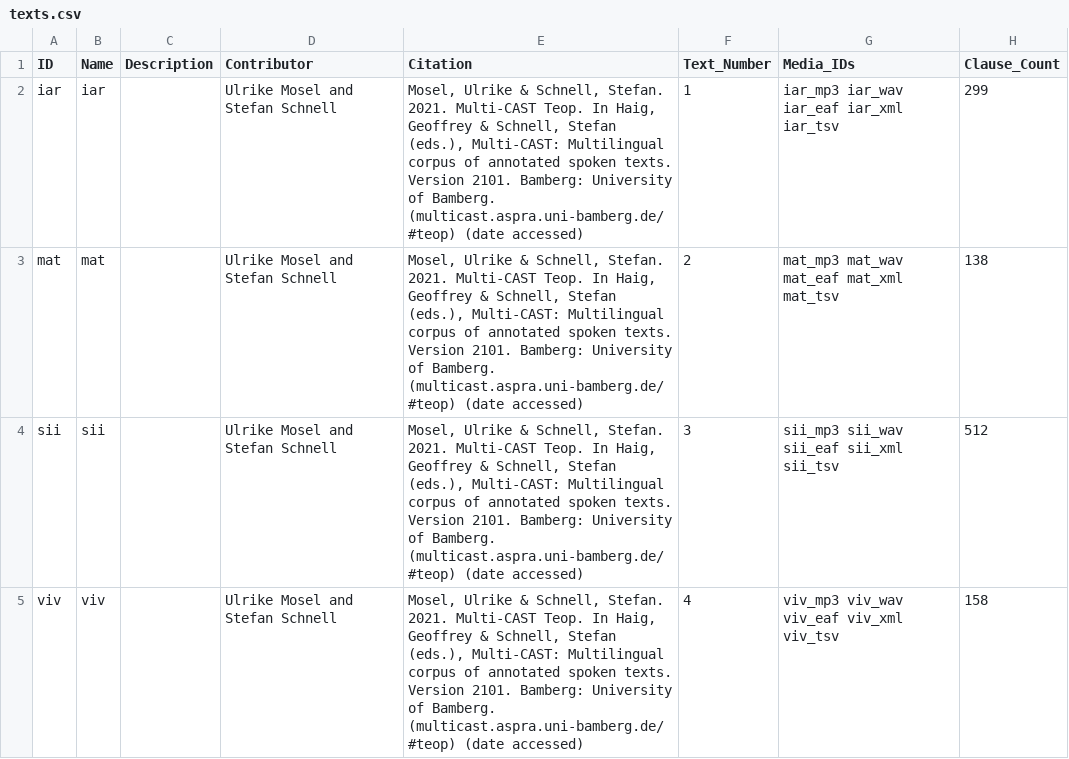
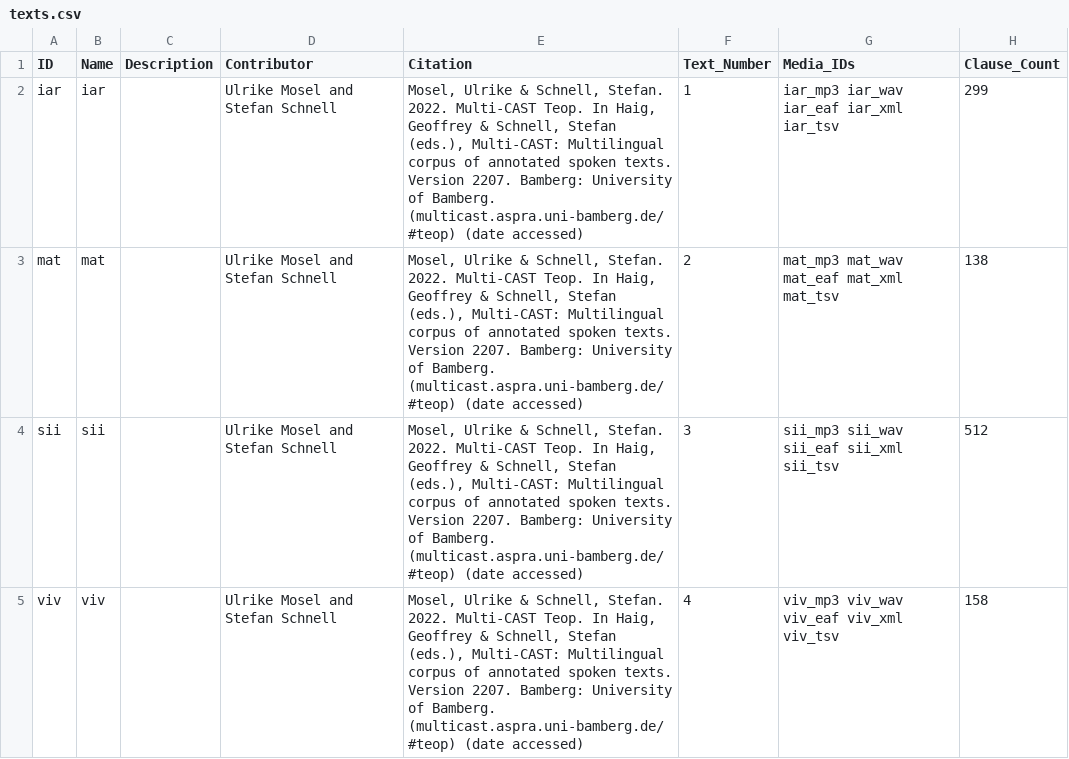
Before and after one commit to Multi-CAST/mcteop, a CSV file: cldf/texts.csv, drawn as a sheet; only a part is shown; the diff names each change by its address in the sheet, - before the commit and + after, or states it on an @@ line.

```diff
--- a/cldf/texts.csv
+++ b/cldf/texts.csv
-E2:E5 (Citation): …Schnell, Stefan. 2021. Multi-CAST Teop. In Haig, Geoffrey & Schnell, Stefan (eds.), Multi-CAST: Multilingual corpus of annotated spoken texts. Version 2101. Bamberg: University…
+E2:E5 (Citation): …Schnell, Stefan. 2022. Multi-CAST Teop. In Haig, Geoffrey & Schnell, Stefan (eds.), Multi-CAST: Multilingual corpus of annotated spoken texts. Version 2207. Bamberg: University…
```
Also changed, not shown: cldf/media.csv, cldf/media/mc_teop_iar.tsv, 15 other files.
